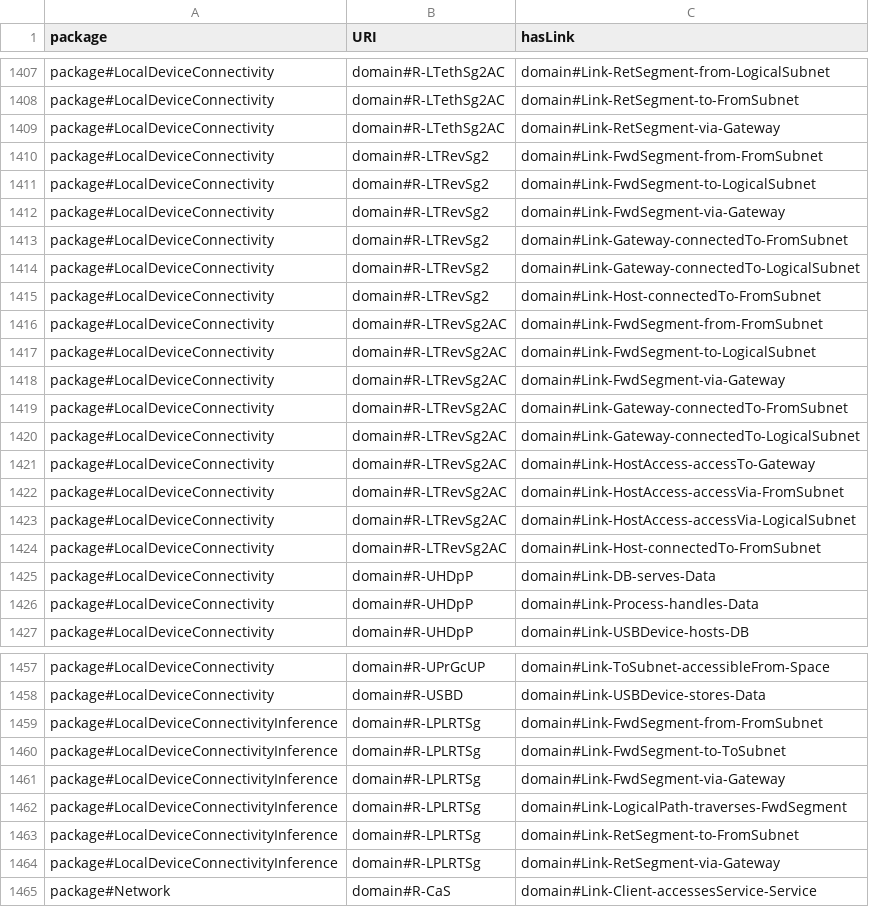
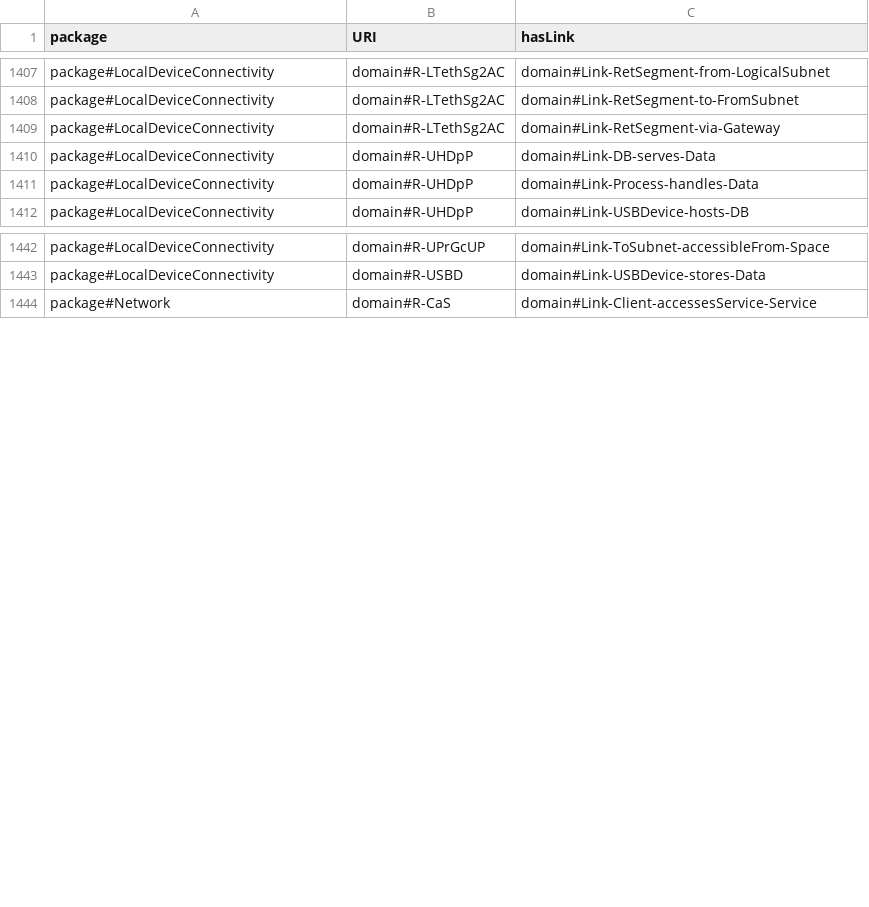
Before and after one commit to Spyderisk/domain-network, a CSV file: csv/RootPatternLinks.csv, drawn as a sheet; only a part is shown, gaps mark what is left out; the diff names each change by its address in the sheet, - before the commit and + after, or states it on an @@ line.

Commit message:
Issues #152 and #157 - tidying up. - Added prohibited nodes to MP-L3c-rGc-rL3 and MP-L3rGc-rL3 used by IP routing inference patterns, for consistency with changes for issues #152 and #157. - Deleted CP-LPLRTSg-f+b, which encoded routing constraints involving tethered connections, which are now handled by changes elsewhere for issues #152 and #157. - Deleted threats Sg.A.LTRevSg2.6.1, Sg.TA.LTRevSg2.8 and Sg.TA.LTRevSg2AC.1, which are rendered redundant by changes for issue #157. - Fixed bugs in patterns CP-L3cGrL1+CSg and CP-L1cGcL3+NSg or their matching/root patterns, regression errors in changes for #157. - Fixed bugs in patterns CP-PCNSRAN-p+BS and CP-UCNSRAN-p+BS, so they relate to private/public cellular networks, errors introduced by changes for #152.

```diff
--- a/csv/RootPatternLinks.csv
+++ b/csv/RootPatternLinks.csv
-row 1410: package#LocalDeviceConnectivity | domain#R-LTRevSg2 | domain#Link-FwdSegment-from-FromSubnet
-row 1411: package#LocalDeviceConnectivity | domain#R-LTRevSg2 | domain#Link-FwdSegment-to-LogicalSubnet
-row 1412: package#LocalDeviceConnectivity | domain#R-LTRevSg2 | domain#Link-FwdSegment-via-Gateway
-row 1413: package#LocalDeviceConnectivity | domain#R-LTRevSg2 | domain#Link-Gateway-connectedTo-FromSubnet
-row 1414: package#LocalDeviceConnectivity | domain#R-LTRevSg2 | domain#Link-Gateway-connectedTo-LogicalSubnet
-row 1415: package#LocalDeviceConnectivity | domain#R-LTRevSg2 | domain#Link-Host-connectedTo-FromSubnet
-row 1416: package#LocalDeviceConnectivity | domain#R-LTRevSg2AC | domain#Link-FwdSegment-from-FromSubnet
-row 1417: package#LocalDeviceConnectivity | domain#R-LTRevSg2AC | domain#Link-FwdSegment-to-LogicalSubnet
-row 1418: package#LocalDeviceConnectivity | domain#R-LTRevSg2AC | domain#Link-FwdSegment-via-Gateway
-row 1419: package#LocalDeviceConnectivity | domain#R-LTRevSg2AC | domain#Link-Gateway-connectedTo-FromSubnet
-row 1420: package#LocalDeviceConnectivity | domain#R-LTRevSg2AC | domain#Link-Gateway-connectedTo-LogicalSubnet
-row 1421: package#LocalDeviceConnectivity | domain#R-LTRevSg2AC | domain#Link-HostAccess-accessTo-Gateway
-row 1422: package#LocalDeviceConnectivity | domain#R-LTRevSg2AC | domain#Link-HostAccess-accessVia-FromSubnet
-row 1423: package#LocalDeviceConnectivity | domain#R-LTRevSg2AC | domain#Link-HostAccess-accessVia-LogicalSubnet
-row 1424: package#LocalDeviceConnectivity | domain#R-LTRevSg2AC | domain#Link-Host-connectedTo-FromSubnet
-row 1459: package#LocalDeviceConnectivityInference | domain#R-LPLRTSg | domain#Link-FwdSegment-from-FromSubnet
-row 1460: package#LocalDeviceConnectivityInference | domain#R-LPLRTSg | domain#Link-FwdSegment-to-ToSubnet
-row 1461: package#LocalDeviceConnectivityInference | domain#R-LPLRTSg | domain#Link-FwdSegment-via-Gateway
-row 1462: package#LocalDeviceConnectivityInference | domain#R-LPLRTSg | domain#Link-LogicalPath-traverses-FwdSegment
-row 1463: package#LocalDeviceConnectivityInference | domain#R-LPLRTSg | domain#Link-RetSegment-to-FromSubnet
-row 1464: package#LocalDeviceConnectivityInference | domain#R-LPLRTSg | domain#Link-RetSegment-via-Gateway
```
Also changed, not shown: csv/MatchingPattern.csv, csv/RootPattern.csv, 13 other files.
